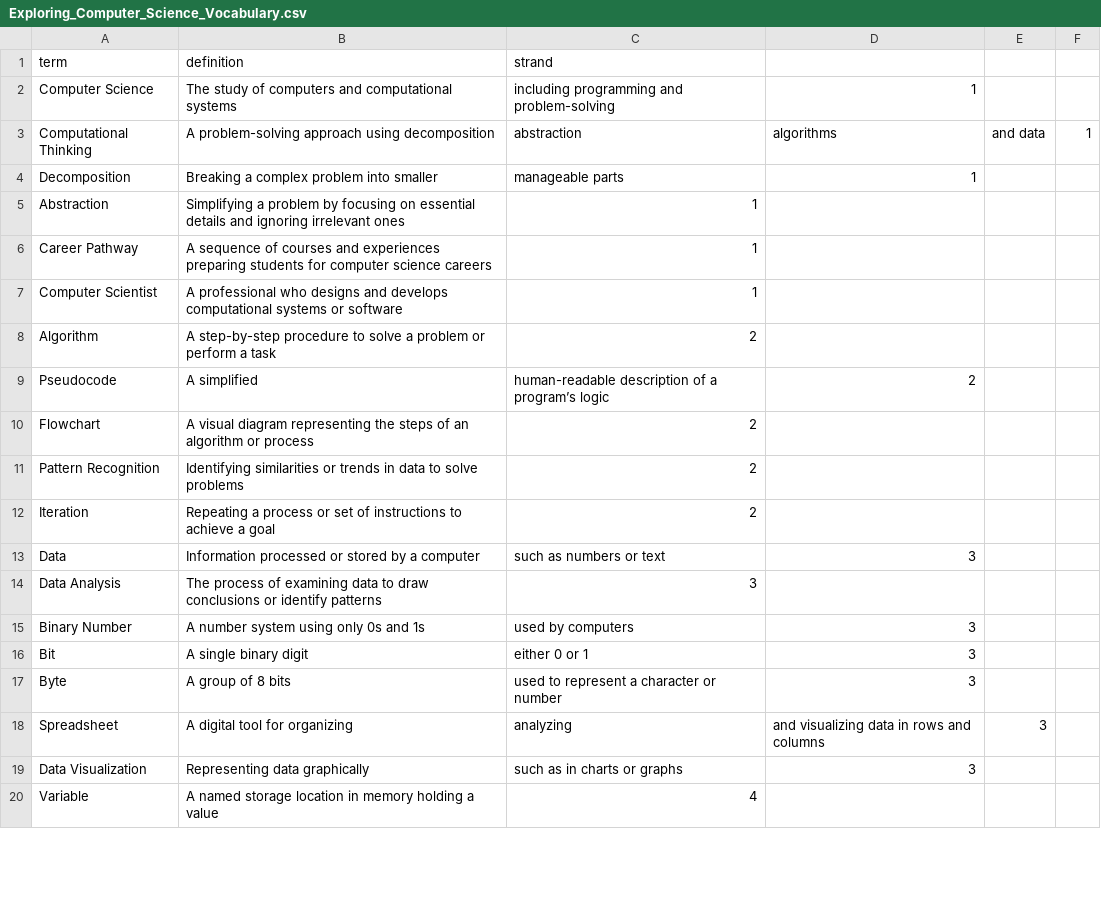
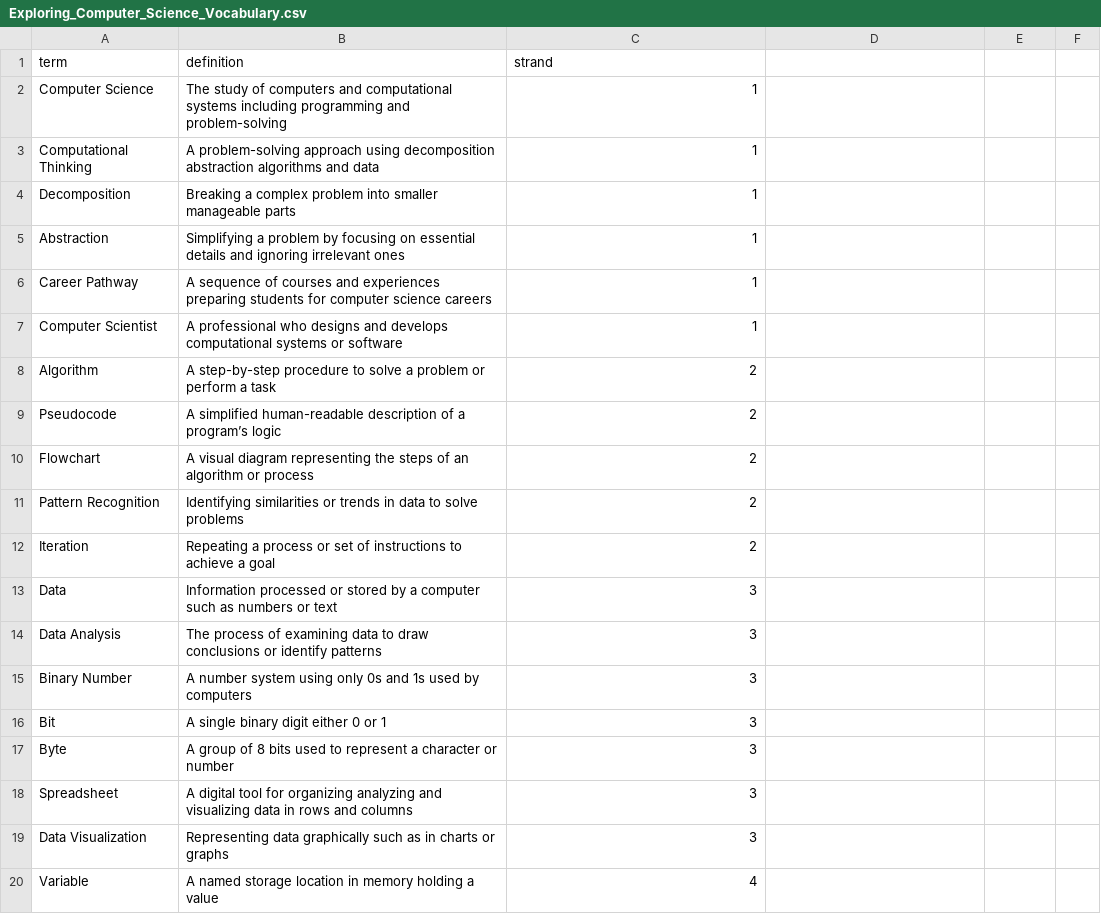
Before and after one commit to kappter/kappquiz, a CSV file: vocab-sets/Exploring_Computer_Science_Vocabulary.csv, drawn as a sheet; only a part is shown; the diff covers the shown part only.

Commit message:
Update Exploring_Computer_Science_Vocabulary.csv

```diff
--- a/vocab-sets/Exploring_Computer_Science_Vocabulary.csv
+++ b/vocab-sets/Exploring_Computer_Science_Vocabulary.csv
@@ -1,5 +1,5 @@
 term,definition,strand
-Computer Science,The study of computers and computational systems, including programming and problem-solving,1
-Computational Thinking,A problem-solving approach using decomposition, abstraction, algorithms, and data,1
-Decomposition,Breaking a complex problem into smaller, manageable parts,1
+Computer Science,The study of computers and computational systems including programming and problem-solving,1
+Computational Thinking,A problem-solving approach using decomposition abstraction algorithms and data,1
+Decomposition,Breaking a complex problem into smaller manageable parts,1
 Abstraction,Simplifying a problem by focusing on essential details and ignoring irrelevant ones,1
@@ -8,3 +8,3 @@ Computer Scientist,A professional who designs and develops computational systems
 Algorithm,A step-by-step procedure to solve a problem or perform a task,2
-Pseudocode,A simplified, human-readable description of a program’s logic,2
+Pseudocode,A simplified human-readable description of a program’s logic,2
 Flowchart,A visual diagram representing the steps of an algorithm or process,2
@@ -12,9 +12,9 @@ Pattern Recognition,Identifying similarities or trends in data to solve problems
 Iteration,Repeating a process or set of instructions to achieve a goal,2
-Data,Information processed or stored by a computer, such as numbers or text,3
+Data,Information processed or stored by a computer such as numbers or text,3
 Data Analysis,The process of examining data to draw conclusions or identify patterns,3
-Binary Number,A number system using only 0s and 1s, used by computers,3
-Bit,A single binary digit, either 0 or 1,3
-Byte,A group of 8 bits, used to represent a character or number,3
-Spreadsheet,A digital tool for organizing, analyzing, and visualizing data in rows and columns,3
-Data Visualization,Representing data graphically, such as in charts or graphs,3
+Binary Number,A number system using only 0s and 1s used by computers,3
+Bit,A single binary digit either 0 or 1,3
+Byte,A group of 8 bits used to represent a character or number,3
+Spreadsheet,A digital tool for organizing analyzing and visualizing data in rows and columns,3
+Data Visualization,Representing data graphically such as in charts or graphs,3
 Variable,A named storage location in memory holding a value,4
```
Also changed, not shown: 35 edited cells elsewhere in this file.
